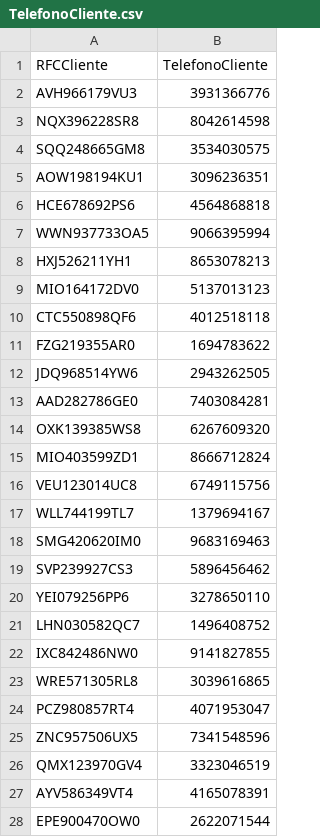
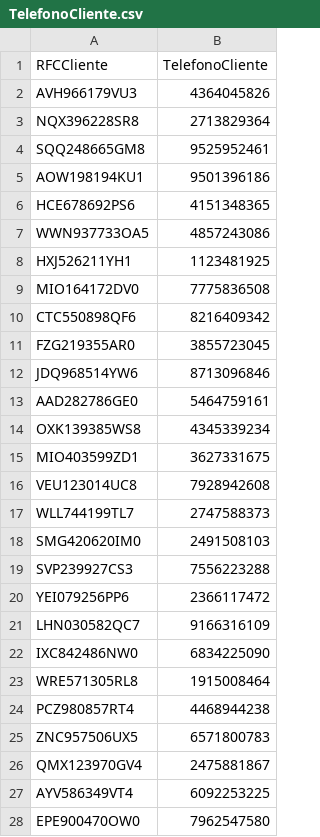
Before and after one commit to Paolatae2505/Practicas-Proyecto-B.D, a CSV file: ProyectoFInal/CSVs/TelefonoCliente.csv, drawn as a sheet; only a part is shown; the diff covers the shown part only.

Commit message:
CorreoCliente,PersonaDeContacto,TelefonoCliente

```diff
--- a/ProyectoFInal/CSVs/TelefonoCliente.csv
+++ b/ProyectoFInal/CSVs/TelefonoCliente.csv
@@ -1,28 +1,28 @@
 RFCCliente,TelefonoCliente
-AVH966179VU3,3931366776
-NQX396228SR8,8042614598
-SQQ248665GM8,3534030575
-AOW198194KU1,3096236351
-HCE678692PS6,4564868818
-WWN937733OA5,9066395994
-HXJ526211YH1,8653078213
-MIO164172DV0,5137013123
-CTC550898QF6,4012518118
-FZG219355AR0,1694783622
-JDQ968514YW6,2943262505
-AAD282786GE0,7403084281
-OXK139385WS8,6267609320
-MIO403599ZD1,8666712824
-VEU123014UC8,6749115756
-WLL744199TL7,1379694167
-SMG420620IM0,9683169463
-SVP239927CS3,5896456462
-YEI079256PP6,3278650110
-LHN030582QC7,1496408752
-IXC842486NW0,9141827855
-WRE571305RL8,3039616865
-PCZ980857RT4,4071953047
-ZNC957506UX5,7341548596
-QMX123970GV4,3323046519
-AYV586349VT4,4165078391
-EPE900470OW0,2622071544
+AVH966179VU3,4364045826
+NQX396228SR8,2713829364
+SQQ248665GM8,9525952461
+AOW198194KU1,9501396186
+HCE678692PS6,4151348365
+WWN937733OA5,4857243086
+HXJ526211YH1,1123481925
+MIO164172DV0,7775836508
+CTC550898QF6,8216409342
+FZG219355AR0,3855723045
+JDQ968514YW6,8713096846
+AAD282786GE0,5464759161
+OXK139385WS8,4345339234
+MIO403599ZD1,3627331675
+VEU123014UC8,7928942608
+WLL744199TL7,2747588373
+SMG420620IM0,2491508103
+SVP239927CS3,7556223288
+YEI079256PP6,2366117472
+LHN030582QC7,9166316109
+IXC842486NW0,6834225090
+WRE571305RL8,1915008464
+PCZ980857RT4,4468944238
+ZNC957506UX5,6571800783
+QMX123970GV4,2475881867
+AYV586349VT4,6092253225
+EPE900470OW0,7962547580
```
Also changed, not shown: 9 added rows, 9 removed rows and 17 edited cells elsewhere in this file, 2 other files.
